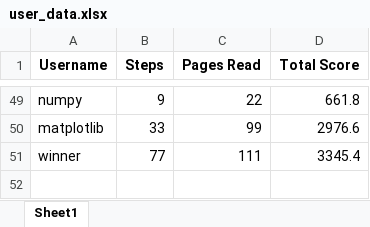
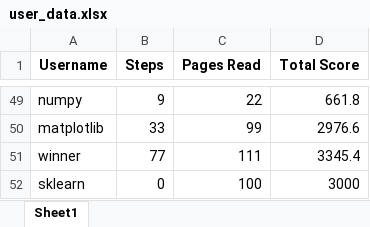
Before and after one commit to AngelicaCalso2/summer_fitness_challenge, an Excel workbook: user_data.xlsx, sheet Sheet1, drawn as a sheet; only a part is shown, gaps mark what is left out; values as stored, in another font and other column widths than the file's, no borders; the diff names each change by its address in the sheet, - before the commit and + after, or states it on an @@ line.

Commit message:
Update user data

```diff
--- a/user_data.xlsx (sheet Sheet1)
+++ b/user_data.xlsx (sheet Sheet1)
+row 52: sklearn | 0 | 100 | 3000
```
